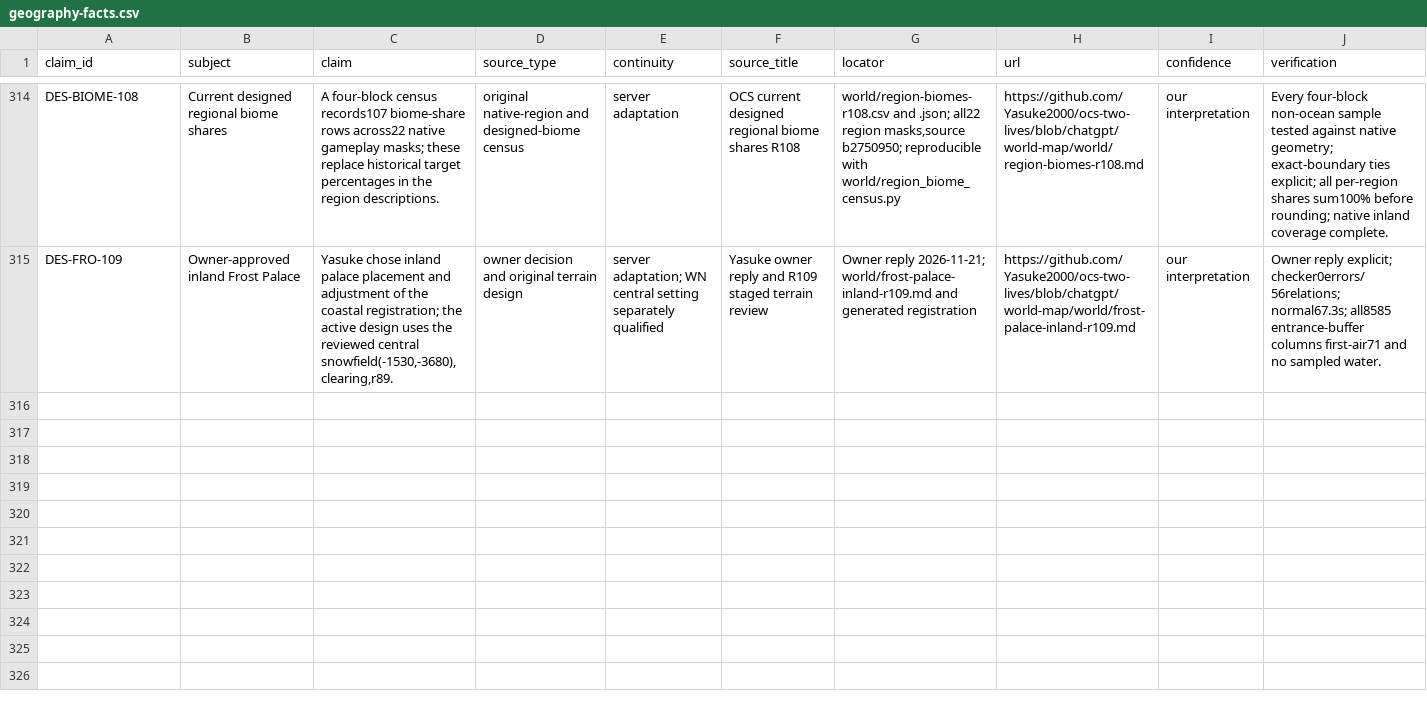
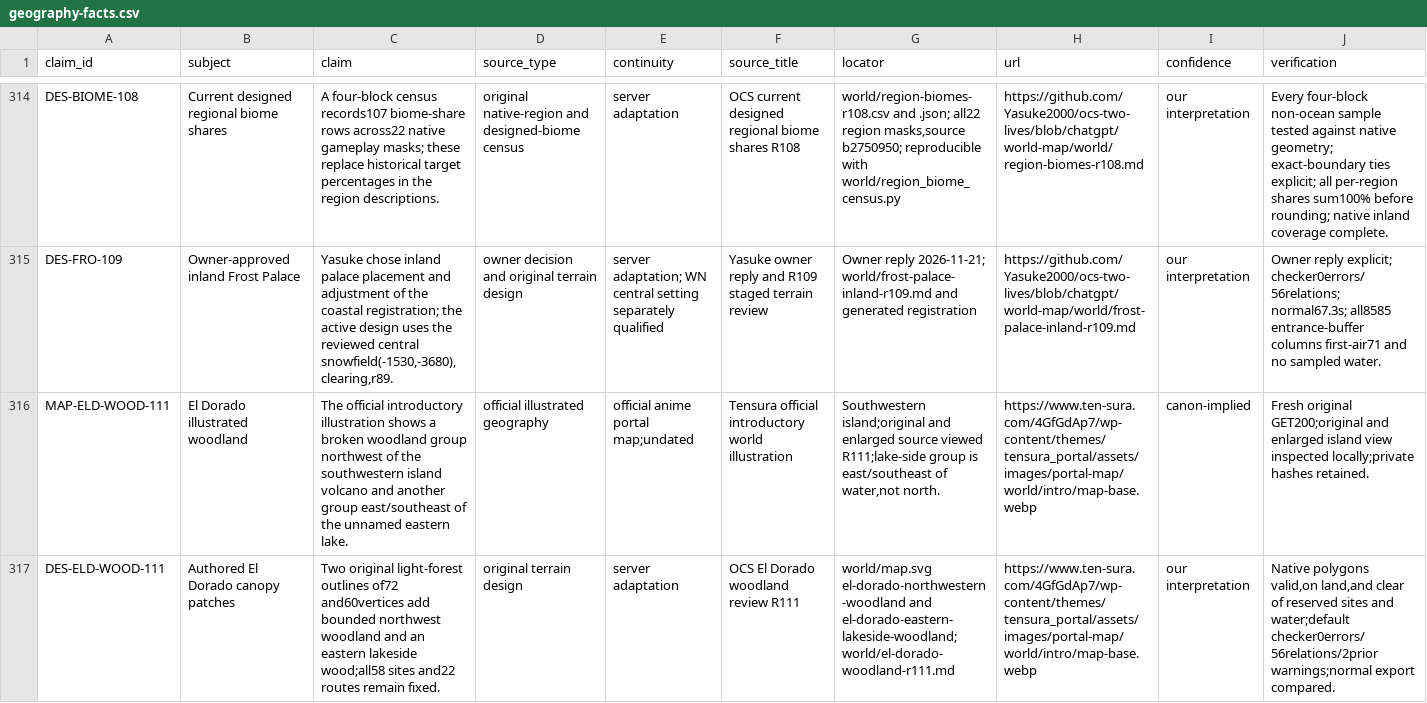
Before and after one commit to Yasuke2000/ocs-two-lives, a CSV file: docs/research/tensura-world-2026-11-19/geography-facts.csv, drawn as a sheet; only a part is shown, gaps mark what is left out; rows hold the shown columns only; the diff names each change by its address in the sheet, - before the commit and + after, or states it on an @@ line.

Commit message:
Restore source-informed El Dorado woodland patches

```diff
--- a/docs/research/tensura-world-2026-11-19/geography-facts.csv
+++ b/docs/research/tensura-world-2026-11-19/geography-facts.csv
+row 316: MAP-ELD-WOOD-111 | El Dorado illustrated woodland | The official introductory illustration shows a broken woodland group northwest of the southwestern island volcano and another group east/southeast of the unnamed eastern lake. | official illustrated geography | official anime portal map;undated | Tensura official introductory world illustration | Southwestern island;original and enlarged source viewed R111;lake-side group is east/southeast of water,not north. | https://www.ten-sura.com/4GfGdAp7/wp-content/themes/tensura_portal/assets/images/portal-map/world/intro/map-base.webp | canon-implied | Fresh original GET200;original and enlarged island view inspected locally;private hashes retained.
+row 317: DES-ELD-WOOD-111 | Authored El Dorado canopy patches | Two original light-forest outlines of72 and60vertices add bounded northwest woodland and an eastern lakeside wood;all58 sites and22 routes remain fixed. | original terrain design | server adaptation | OCS El Dorado woodland review R111 | world/map.svg el-dorado-northwestern-woodland and el-dorado-eastern-lakeside-woodland;world/el-dorado-woodland-r111.md | https://www.ten-sura.com/4GfGdAp7/wp-content/themes/tensura_portal/assets/images/portal-map/world/intro/map-base.webp | our interpretation | Native polygons valid,on land,and clear of reserved sites and water;default checker0errors/56relations/2prior warnings;normal export compared.
```
Also changed, not shown: docs/research/tensura-world-2026-11-19/mainland-coverage-audit.csv, docs/research/tensura-world-2026-11-19/source-access.csv, 22 other files.
